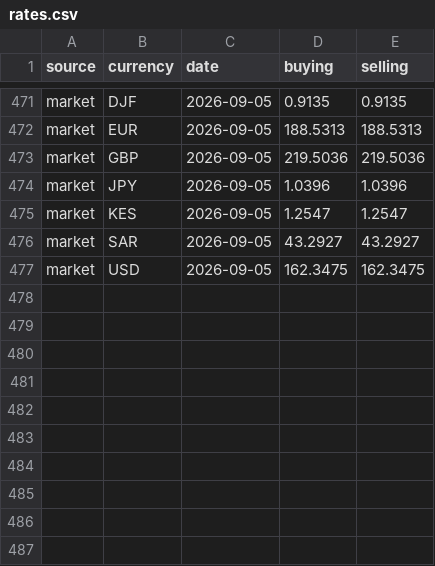
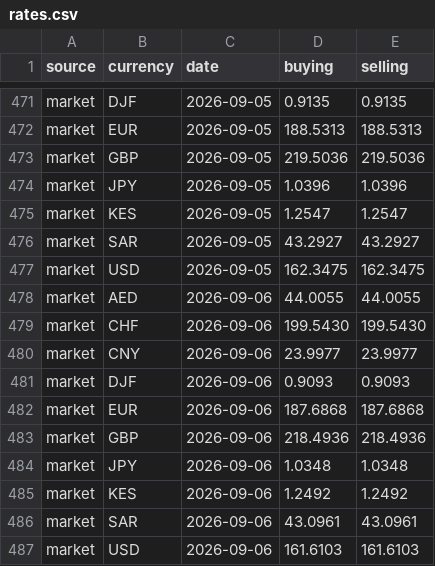
Before and after one commit to melastore/birrwatch, a CSV file: data/rates.csv, drawn as a sheet; only a part is shown, gaps mark what is left out; the diff names each change by its address in the sheet, - before the commit and + after, or states it on an @@ line.

Commit message:
data: rates for 2026-09-06

```diff
--- a/data/rates.csv
+++ b/data/rates.csv
+row 478: market | AED | 2026-09-06 | 44.0055 | 44.0055
+row 479: market | CHF | 2026-09-06 | 199.5430 | 199.5430
+row 480: market | CNY | 2026-09-06 | 23.9977 | 23.9977
+row 481: market | DJF | 2026-09-06 | 0.9093 | 0.9093
+row 482: market | EUR | 2026-09-06 | 187.6868 | 187.6868
+row 483: market | GBP | 2026-09-06 | 218.4936 | 218.4936
+row 484: market | JPY | 2026-09-06 | 1.0348 | 1.0348
+row 485: market | KES | 2026-09-06 | 1.2492 | 1.2492
+row 486: market | SAR | 2026-09-06 | 43.0961 | 43.0961
+row 487: market | USD | 2026-09-06 | 161.6103 | 161.6103
```
